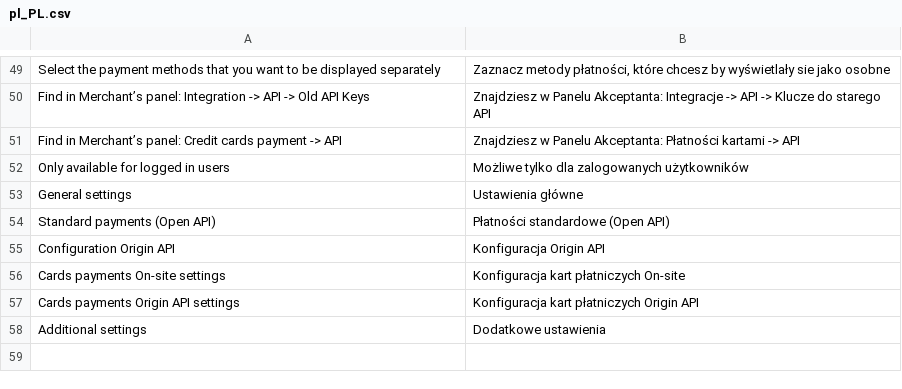
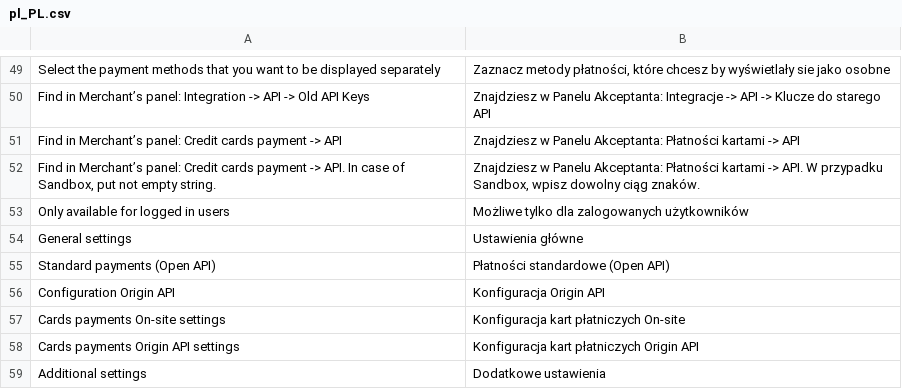
Before and after one commit to tpay-com/tpay-magento2-basic, a CSV file: i18n/pl_PL.csv, drawn as a sheet; only a part is shown, gaps mark what is left out.

Commit message:
Translation fix

```diff
--- a/i18n/pl_PL.csv
+++ b/i18n/pl_PL.csv
@@ -51,2 +51,3 @@
 "Find in Merchant’s panel: Credit cards payment -> API","Znajdziesz w Panelu Akceptanta: Płatności kartami -> API"
+"Find in Merchant’s panel: Credit cards payment -> API. In case of Sandbox, put not empty string.","Znajdziesz w Panelu Akceptanta: Płatności kartami -> API. W przypadku Sandbox, wpisz dowolny ciąg znaków."
 "Only available for logged in users","Możliwe tylko dla zalogowanych użytkowników"
```
Also changed, not shown: 1 other file.
